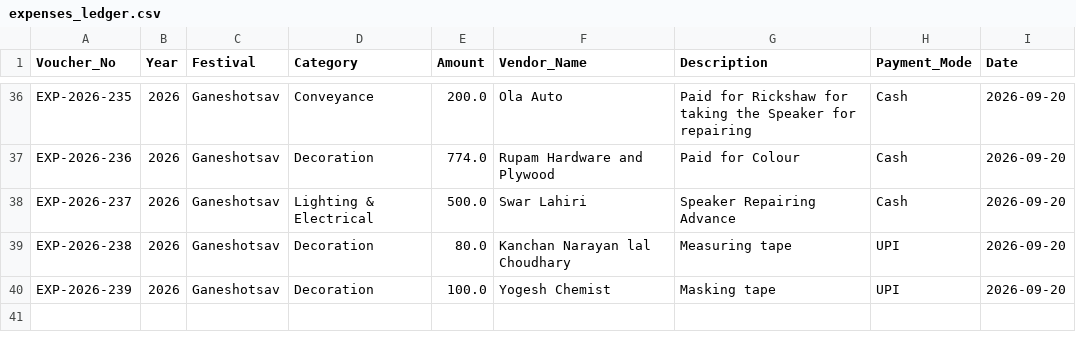
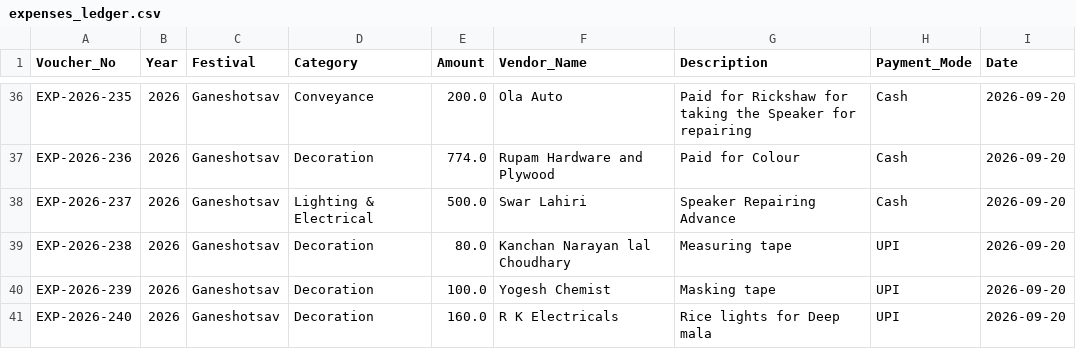
Before and after one commit to surendalvi/rtcc-festival-app, a CSV file: expenses_ledger.csv, drawn as a sheet; only a part is shown, gaps mark what is left out; the diff names each change by its address in the sheet, - before the commit and + after, or states it on an @@ line.

Commit message:
Auto-backup expenses_ledger.csv

```diff
--- a/expenses_ledger.csv
+++ b/expenses_ledger.csv
+row 41: EXP-2026-240 | 2026 | Ganeshotsav | Decoration | 160.0 | R K Electricals | Rice lights for Deep mala | UPI | 2026-09-20
```
